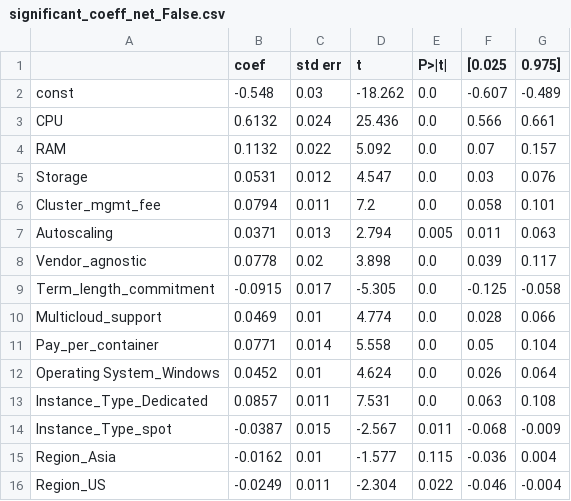
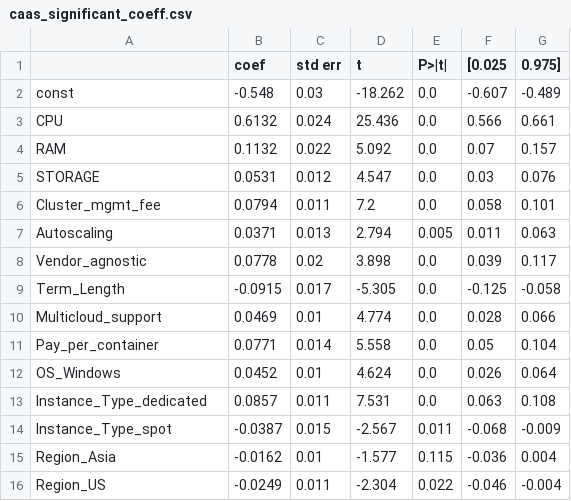
Before and after one commit to gfragi/py_regression, a CSV file: results/caas_significant_coeff.csv (was results/significant_coeff_net_False.csv), drawn as a sheet.

```diff
--- a/results/significant_coeff_net_False.csv
+++ b/results/caas_significant_coeff.csv
@@ -4,3 +4,3 @@ CPU,0.6132,0.024,25.436,0.0,0.566,0.661
 RAM,0.1132,0.022,5.092,0.0,0.07,0.157
-Storage,0.0531,0.012,4.547,0.0,0.03,0.076
+STORAGE,0.0531,0.012,4.547,0.0,0.03,0.076
 Cluster_mgmt_fee,0.0794,0.011,7.2,0.0,0.058,0.101
@@ -8,7 +8,7 @@ Autoscaling,0.0371,0.013,2.794,0.005,0.011,0.063
 Vendor_agnostic,0.0778,0.02,3.898,0.0,0.039,0.117
-Term_length_commitment,-0.0915,0.017,-5.305,0.0,-0.125,-0.058
+Term_Length,-0.0915,0.017,-5.305,0.0,-0.125,-0.058
 Multicloud_support,0.0469,0.01,4.774,0.0,0.028,0.066
 Pay_per_container,0.0771,0.014,5.558,0.0,0.05,0.104
-Operating System_Windows,0.0452,0.01,4.624,0.0,0.026,0.064
-Instance_Type_Dedicated,0.0857,0.011,7.531,0.0,0.063,0.108
+OS_Windows,0.0452,0.01,4.624,0.0,0.026,0.064
+Instance_Type_dedicated,0.0857,0.011,7.531,0.0,0.063,0.108
 Instance_Type_spot,-0.0387,0.015,-2.567,0.011,-0.068,-0.009
```
Also changed, not shown: datasets/caas_data.csv, results/caas_coeff.csv, 20 other files.
